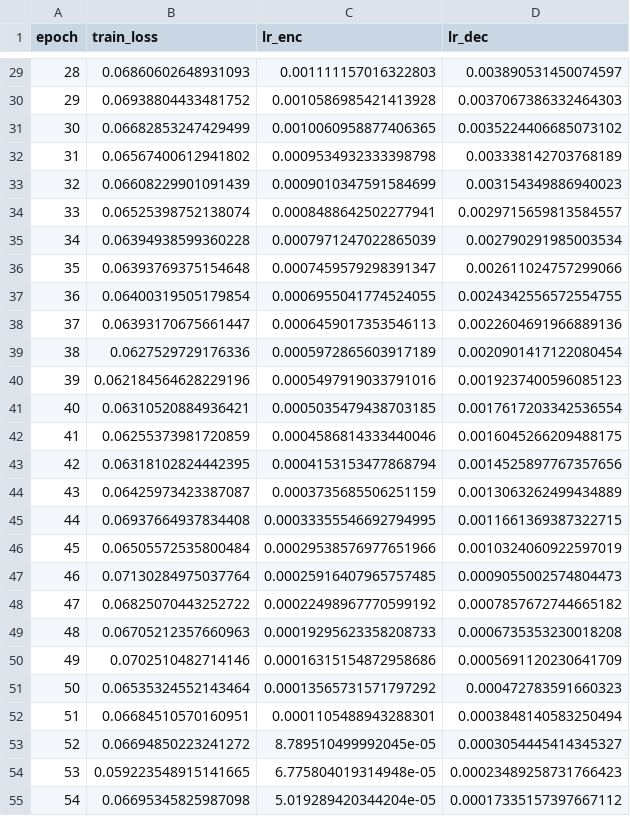
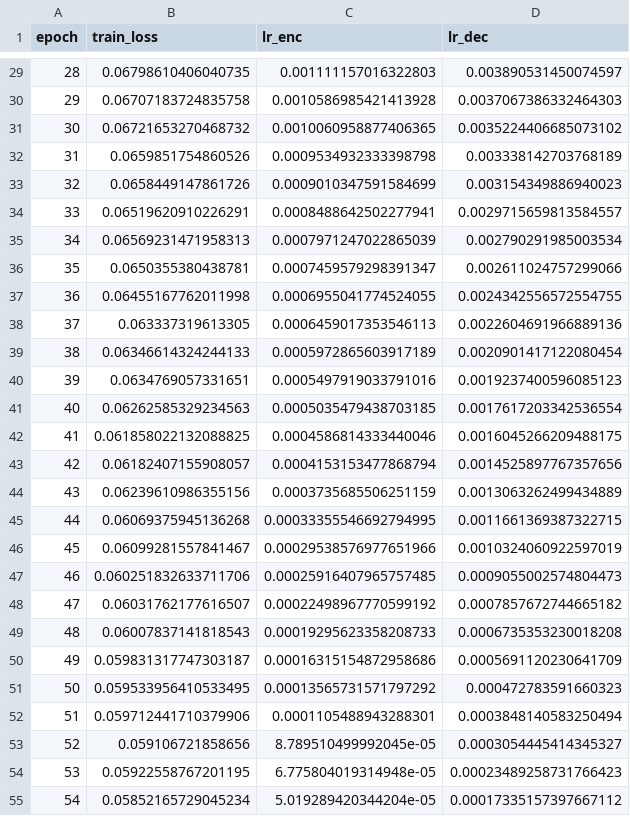
Before and after one commit to tkescec-algebra/UltraLightFCN, a CSV file: train/seg_phase6/final_retrain90/trial_54/seed_907/epoch_log.csv, drawn as a sheet; only a part is shown, gaps mark what is left out; the diff covers the shown part only.

```diff
--- a/train/seg_phase6/final_retrain90/trial_54/seed_907/epoch_log.csv
+++ b/train/seg_phase6/final_retrain90/trial_54/seed_907/epoch_log.csv
@@ -29,27 +29,27 @@ epoch,train_loss,lr_enc,lr_dec
-28,0.06860602648931093,0.001111157016322803,0.003890531450074597
-29,0.06938804433481752,0.0010586985421413928,0.0037067386332464303
-30,0.06682853247429499,0.0010060958877406365,0.0035224406685073102
-31,0.06567400612941802,0.0009534932333398798,0.003338142703768189
-32,0.06608229901091439,0.0009010347591584699,0.003154349886940023
-33,0.06525398752138074,0.0008488642502277941,0.0029715659813584557
-34,0.06394938599360228,0.0007971247022865039,0.002790291985003534
-35,0.06393769375154648,0.0007459579298391347,0.002611024757299066
-36,0.06400319505179854,0.0006955041774524055,0.0024342556572554755
-37,0.06393170675661447,0.0006459017353546113,0.0022604691966889136
-38,0.0627529729176336,0.0005972865603917189,0.0020901417122080454
-39,0.062184564628229196,0.0005497919033791016,0.0019237400596085123
-40,0.06310520884936421,0.0005035479438703185,0.0017617203342536554
-41,0.06255373981720859,0.0004586814333440046,0.0016045266209488175
-42,0.06318102824442395,0.0004153153477868794,0.0014525897767357656
-43,0.06425973423387087,0.0003735685506251159,0.0013063262499434889
-44,0.06937664937834408,0.00033355546692794995,0.0011661369387322715
-45,0.06505572535800484,0.00029538576977651966,0.0010324060922597019
-46,0.07130284975037764,0.00025916407965757485,0.0009055002574804473
-47,0.06825070443252722,0.00022498967770599192,0.0007857672744665182
-48,0.06705212357660963,0.00019295623358208733,0.0006735353230018208
-49,0.0702510482714146,0.00016315154872958686,0.0005691120230641709
-50,0.06535324552143464,0.00013565731571797292,0.000472783591660323
-51,0.06684510570160951,0.0001105488943288301,0.0003848140583250494
-52,0.06694850223241272,8.789510499992045e-05,0.0003054445414345327
-53,0.059223548915141665,6.775804019314948e-05,0.00023489258731766423
-54,0.06695345825987098,5.019289420344204e-05,0.00017335157397667112
+28,0.06798610406040735,0.001111157016322803,0.003890531450074597
+29,0.06707183724835758,0.0010586985421413928,0.0037067386332464303
+30,0.06721653270468732,0.0010060958877406365,0.0035224406685073102
+31,0.0659851754860526,0.0009534932333398798,0.003338142703768189
+32,0.0658449147861726,0.0009010347591584699,0.003154349886940023
+33,0.06519620910226291,0.0008488642502277941,0.0029715659813584557
+34,0.06569231471958313,0.0007971247022865039,0.002790291985003534
+35,0.0650355380438781,0.0007459579298391347,0.002611024757299066
+36,0.06455167762011998,0.0006955041774524055,0.0024342556572554755
+37,0.063337319613305,0.0006459017353546113,0.0022604691966889136
+38,0.06346614324244133,0.0005972865603917189,0.0020901417122080454
+39,0.0634769057331651,0.0005497919033791016,0.0019237400596085123
+40,0.06262585329234563,0.0005035479438703185,0.0017617203342536554
+41,0.061858022132088825,0.0004586814333440046,0.0016045266209488175
+42,0.06182407155908057,0.0004153153477868794,0.0014525897767357656
+43,0.06239610986355156,0.0003735685506251159,0.0013063262499434889
+44,0.06069375945136268,0.00033355546692794995,0.0011661369387322715
+45,0.06099281557841467,0.00029538576977651966,0.0010324060922597019
+46,0.060251832633711706,0.00025916407965757485,0.0009055002574804473
+47,0.06031762177616507,0.00022498967770599192,0.0007857672744665182
+48,0.06007837141818543,0.00019295623358208733,0.0006735353230018208
+49,0.059831317747303187,0.00016315154872958686,0.0005691120230641709
+50,0.059533956410533495,0.00013565731571797292,0.000472783591660323
+51,0.059712441710379906,0.0001105488943288301,0.0003848140583250494
+52,0.059106721858656,8.789510499992045e-05,0.0003054445414345327
+53,0.05922558767201195,6.775804019314948e-05,0.00023489258731766423
+54,0.05852165729045234,5.019289420344204e-05,0.00017335157397667112
```
Also changed, not shown: 33 edited cells elsewhere in this file, train/seg_phase6/final_retrain90/phase6_test_per_seed.csv, 2 other files.
